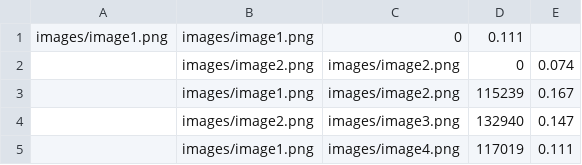
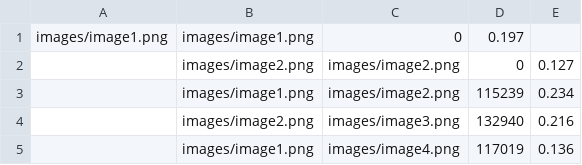
Before and after one commit to yaelsprikut/compare-img-cli, a CSV file: output.csv, drawn as a sheet.

```diff
--- a/output.csv
+++ b/output.csv
@@ -1,5 +1,5 @@
-images/image1.png,images/image1.png,0,0.111,
-,images/image2.png,images/image2.png,0,0.074,
-,images/image1.png,images/image2.png,115239,0.167,
-,images/image2.png,images/image3.png,132940,0.147,
-,images/image1.png,images/image4.png,117019,0.111,
+images/image1.png,images/image1.png,0,0.197,
+,images/image2.png,images/image2.png,0,0.127,
+,images/image1.png,images/image2.png,115239,0.234,
+,images/image2.png,images/image3.png,132940,0.216,
+,images/image1.png,images/image4.png,117019,0.136,
```
Also changed, not shown: 2 other files.
